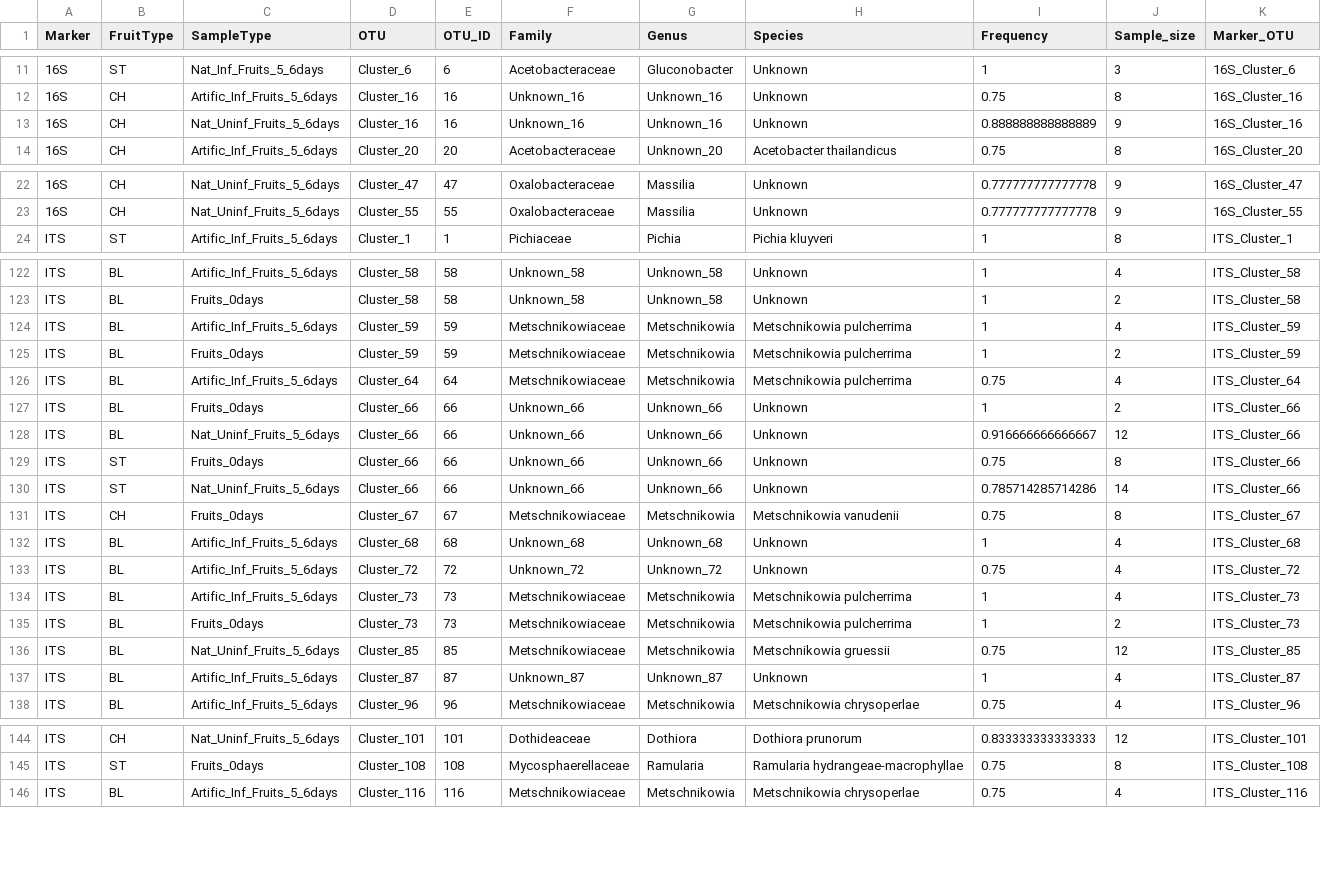
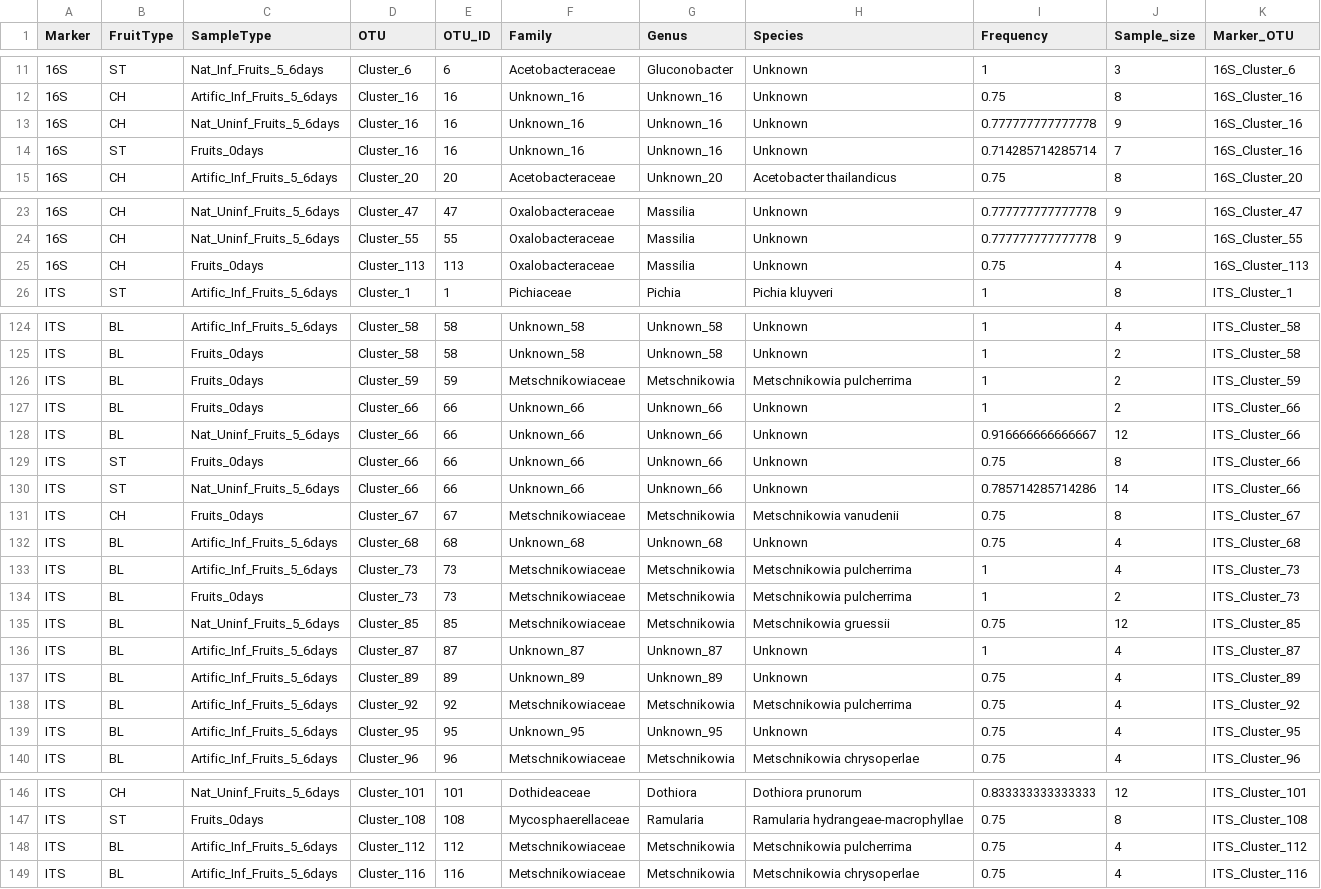
Before and after one commit to sidodq/Y2025.TransMicro2, a CSV file: data/derived_data/3_CommunityComposition/Dataset_2/freq_OTU_perfruit_fruit_only_dataset_2.csv, drawn as a sheet; only a part is shown, gaps mark what is left out; the diff covers the shown part only.

```diff
--- a/data/derived_data/3_CommunityComposition/Dataset_2/freq_OTU_perfruit_fruit_only_dataset_2.csv
+++ b/data/derived_data/3_CommunityComposition/Dataset_2/freq_OTU_perfruit_fruit_only_dataset_2.csv
@@ -12,3 +12,4 @@
 "16S";"CH";"Artific_Inf_Fruits_5_6days";"Cluster_16";16;"Unknown_16";"Unknown_16";"Unknown";0.75;8;"16S_Cluster_16"
-"16S";"CH";"Nat_Uninf_Fruits_5_6days";"Cluster_16";16;"Unknown_16";"Unknown_16";"Unknown";0.888888888888889;9;"16S_Cluster_16"
+"16S";"CH";"Nat_Uninf_Fruits_5_6days";"Cluster_16";16;"Unknown_16";"Unknown_16";"Unknown";0.777777777777778;9;"16S_Cluster_16"
+"16S";"ST";"Fruits_0days";"Cluster_16";16;"Unknown_16";"Unknown_16";"Unknown";0.714285714285714;7;"16S_Cluster_16"
 "16S";"CH";"Artific_Inf_Fruits_5_6days";"Cluster_20";20;"Acetobacteraceae";"Unknown_20";"Acetobacter thailandicus";0.75;8;"16S_Cluster_20"
@@ -23,2 +24,3 @@
 "16S";"CH";"Nat_Uninf_Fruits_5_6days";"Cluster_55";55;"Oxalobacteraceae";"Massilia";"Unknown";0.777777777777778;9;"16S_Cluster_55"
+"16S";"CH";"Fruits_0days";"Cluster_113";113;"Oxalobacteraceae";"Massilia";"Unknown";0.75;4;"16S_Cluster_113"
 "ITS";"ST";"Artific_Inf_Fruits_5_6days";"Cluster_1";1;"Pichiaceae";"Pichia";"Pichia kluyveri";1;8;"ITS_Cluster_1"
@@ -123,5 +125,3 @@
 "ITS";"BL";"Fruits_0days";"Cluster_58";58;"Unknown_58";"Unknown_58";"Unknown";1;2;"ITS_Cluster_58"
-"ITS";"BL";"Artific_Inf_Fruits_5_6days";"Cluster_59";59;"Metschnikowiaceae";"Metschnikowia";"Metschnikowia pulcherrima";1;4;"ITS_Cluster_59"
 "ITS";"BL";"Fruits_0days";"Cluster_59";59;"Metschnikowiaceae";"Metschnikowia";"Metschnikowia pulcherrima";1;2;"ITS_Cluster_59"
-"ITS";"BL";"Artific_Inf_Fruits_5_6days";"Cluster_64";64;"Metschnikowiaceae";"Metschnikowia";"Metschnikowia pulcherrima";0.75;4;"ITS_Cluster_64"
 "ITS";"BL";"Fruits_0days";"Cluster_66";66;"Unknown_66";"Unknown_66";"Unknown";1;2;"ITS_Cluster_66"
@@ -131,4 +131,3 @@
 "ITS";"CH";"Fruits_0days";"Cluster_67";67;"Metschnikowiaceae";"Metschnikowia";"Metschnikowia vanudenii";0.75;8;"ITS_Cluster_67"
-"ITS";"BL";"Artific_Inf_Fruits_5_6days";"Cluster_68";68;"Unknown_68";"Unknown_68";"Unknown";1;4;"ITS_Cluster_68"
-"ITS";"BL";"Artific_Inf_Fruits_5_6days";"Cluster_72";72;"Unknown_72";"Unknown_72";"Unknown";0.75;4;"ITS_Cluster_72"
+"ITS";"BL";"Artific_Inf_Fruits_5_6days";"Cluster_68";68;"Unknown_68";"Unknown_68";"Unknown";0.75;4;"ITS_Cluster_68"
 "ITS";"BL";"Artific_Inf_Fruits_5_6days";"Cluster_73";73;"Metschnikowiaceae";"Metschnikowia";"Metschnikowia pulcherrima";1;4;"ITS_Cluster_73"
@@ -137,2 +136,5 @@
 "ITS";"BL";"Artific_Inf_Fruits_5_6days";"Cluster_87";87;"Unknown_87";"Unknown_87";"Unknown";1;4;"ITS_Cluster_87"
+"ITS";"BL";"Artific_Inf_Fruits_5_6days";"Cluster_89";89;"Unknown_89";"Unknown_89";"Unknown";0.75;4;"ITS_Cluster_89"
+"ITS";"BL";"Artific_Inf_Fruits_5_6days";"Cluster_92";92;"Metschnikowiaceae";"Metschnikowia";"Metschnikowia pulcherrima";0.75;4;"ITS_Cluster_92"
+"ITS";"BL";"Artific_Inf_Fruits_5_6days";"Cluster_95";95;"Unknown_95";"Unknown_95";"Unknown";0.75;4;"ITS_Cluster_95"
 "ITS";"BL";"Artific_Inf_Fruits_5_6days";"Cluster_96";96;"Metschnikowiaceae";"Metschnikowia";"Metschnikowia chrysoperlae";0.75;4;"ITS_Cluster_96"
@@ -145,2 +147,3 @@
 "ITS";"ST";"Fruits_0days";"Cluster_108";108;"Mycosphaerellaceae";"Ramularia";"Ramularia hydrangeae-macrophyllae";0.75;8;"ITS_Cluster_108"
+"ITS";"BL";"Artific_Inf_Fruits_5_6days";"Cluster_112";112;"Metschnikowiaceae";"Metschnikowia";"Metschnikowia pulcherrima";0.75;4;"ITS_Cluster_112"
 "ITS";"BL";"Artific_Inf_Fruits_5_6days";"Cluster_116";116;"Metschnikowiaceae";"Metschnikowia";"Metschnikowia chrysoperlae";0.75;4;"ITS_Cluster_116"
```
Also changed, not shown: 2 added rows, 1 removed row and 2 edited cells elsewhere in this file, data/derived_data/3_CommunityComposition/Dataset_1/16S_tax_table_rare_expe_D1.tsv, data/derived_data/3_CommunityComposition/Dataset_1/ITS_tax_table_rare_expe_D1.tsv, 15 other files.
